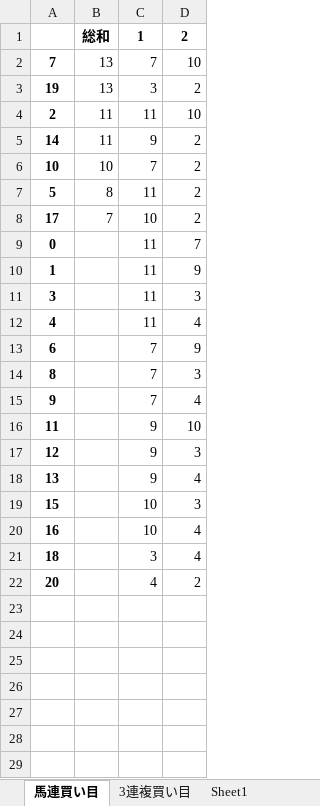
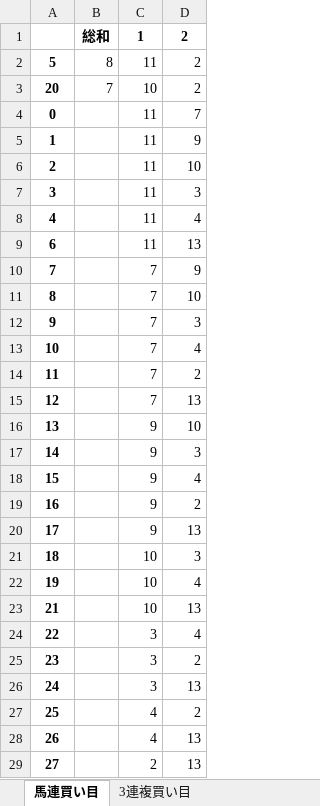
Before and after one commit to axxxhiratani/AkioAI, an Excel workbook: AkioAI/race_demoBuy/シリウス.xlsx, sheet 馬連買い目, drawn as a sheet; values as stored, in another font and other column widths than the file's, no borders; removed rows and columns are numbered as before the commit, all else as after; the diff names each change by its address in the sheet, - before the commit and + after, or states it on an @@ line.

```diff
--- a/AkioAI/race_demoBuy/シリウス.xlsx (sheet 馬連買い目)
+++ b/AkioAI/race_demoBuy/シリウス.xlsx (sheet 馬連買い目)
-sheet tab: Sheet1
-row 2: 7 | 13 | 7 | 10
-row 3: 19 | 13 | 3 | 2
-row 4: 2 | 11 | 11 | 10
-row 5: 14 | 11 | 9 | 2
-row 6: 10 | 10 | 7 | 2
-A3: 17
+A3: 20
+row 6: 2 |  | 11 | 10
-C9: 7
+C9: 11
-D9: 9
+D9: 13
+row 10: 7 |  | 7 | 9
-D11: 3
+D11: 10
-D12: 4
+D12: 3
+row 13: 10 |  | 7 | 4
-C14:C15: 9
+C14:C15: 7
-D14: 10
+D14: 2
-D15: 3
+D15: 13
-D16: 4
+D16: 10
+row 17: 14 |  | 9 | 3
-C18:C19: 10
+C18:C19: 9
-D18: 3
+D18: 4
-D19: 4
+D19: 2
+row 20: 17 |  | 9 | 13
-C21: 3
+C21: 10
-D21: 4
+D21: 3
+row 22: 19 |  | 10 | 4
+row 23: 21 |  | 10 | 13
+row 24: 22 |  | 3 | 4
+row 25: 23 |  | 3 | 2
+row 26: 24 |  | 3 | 13
-A27: 20
+A27: 25
+row 28: 26 |  | 4 | 13
+row 29: 27 |  | 2 | 13
```
Also changed, not shown: sheet 3連複買い目, AkioAI/result/スプリンター.xlsx, 6 other files.
